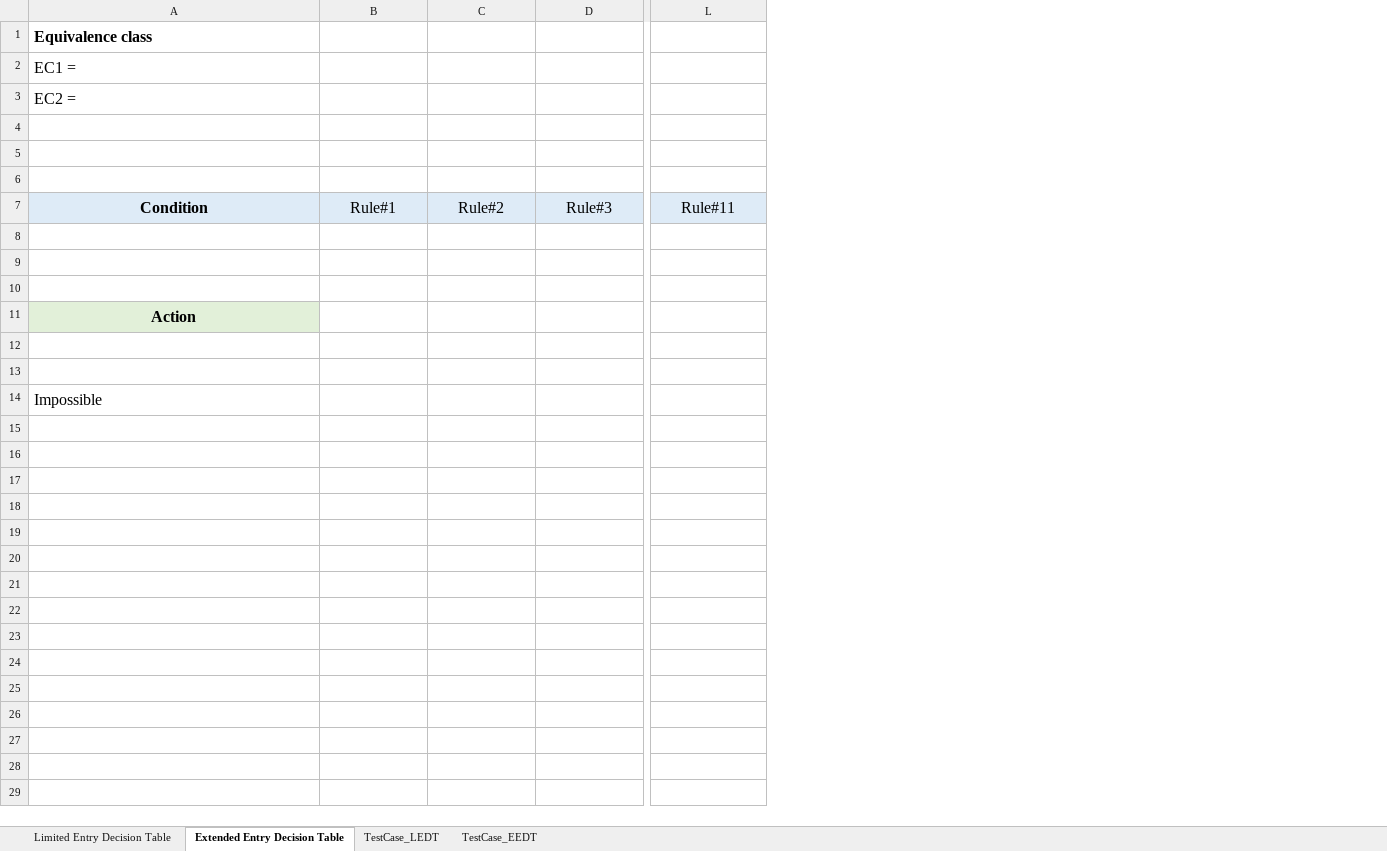
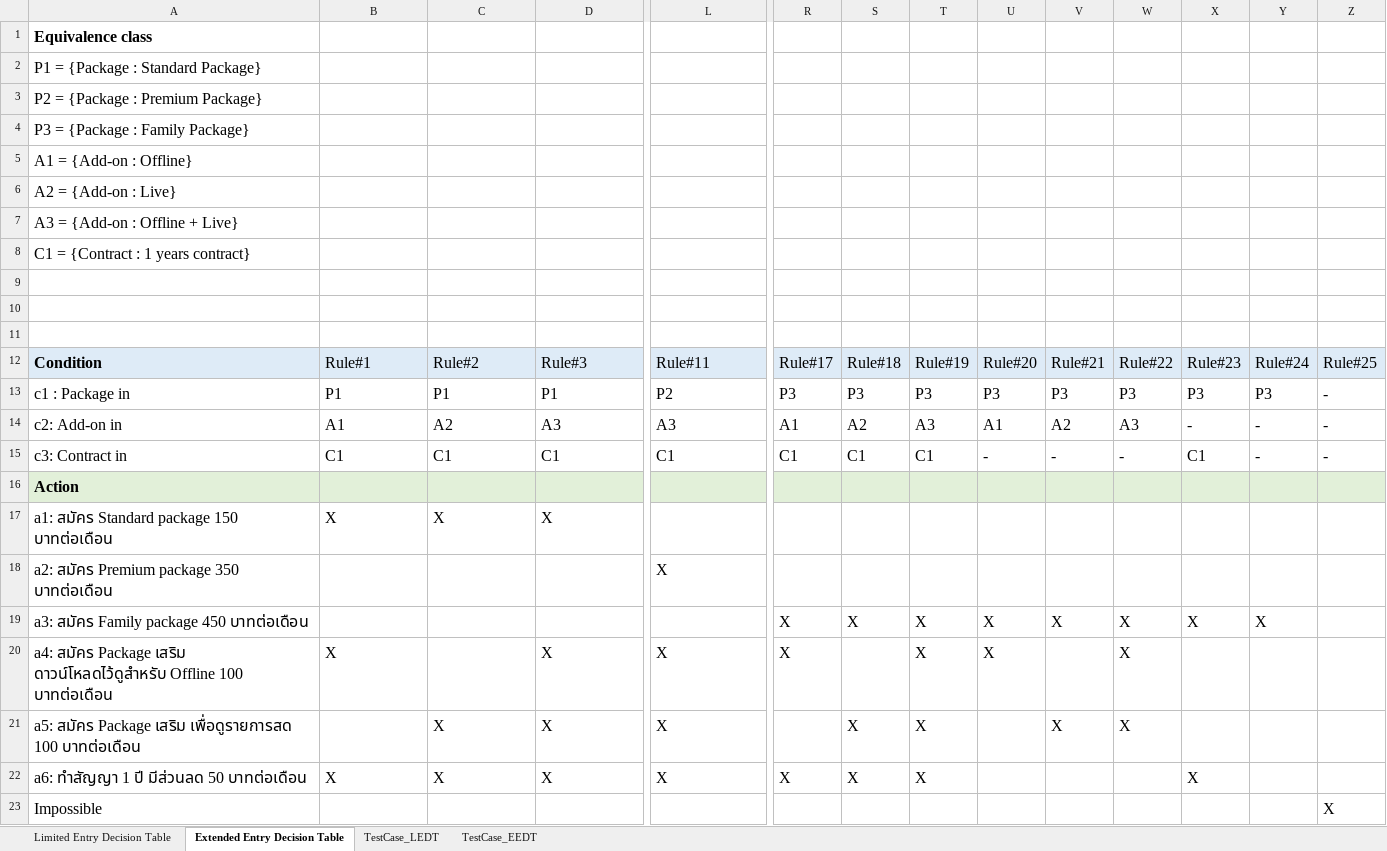
Before and after one commit to suttipad/CP353201, an Excel workbook: Lab6/template_Lab6.xlsx, sheet Extended Entry Decision Table, drawn as a sheet; only a part is shown, gaps mark what is left out; values as stored, in another font and other column widths than the file's, no borders; addresses are those after the commit; rows hold the shown columns only; the diff covers the shown part only; the diff names each change by its address in the sheet, - before the commit and + after, or states it on an @@ line.

```diff
--- a/Lab6/template_Lab6.xlsx (sheet Extended Entry Decision Table)
+++ b/Lab6/template_Lab6.xlsx (sheet Extended Entry Decision Table)
+column R, rows 12-15: Rule#17 | P3 | A1 | C1
+column S, rows 12-15: Rule#18 | P3 | A2 | C1
+column T, rows 12-15: Rule#19 | P3 | A3 | C1
+column U, rows 12-15: Rule#20 | P3 | A1 | -
+column V, rows 12-15: Rule#21 | P3 | A2 | -
+column W, rows 12-15: Rule#22 | P3 | A3 | -
+column X, rows 12-15: Rule#23 | P3 | - | C1
+column Y, rows 12-15: Rule#24 | P3 | - | -
+column Z, rows 12-15: Rule#25 | - | - | -; row 23: X
-A2: EC1 =
+A2: P1 = {Package : Standard Package}
-A3: EC2 =
+A3: P2 = {Package : Premium Package}
+row 4: P3 = {Package : Family Package}
+row 5: A1 = {Add-on : Offline}
+row 6: A2 = {Add-on : Live}
+row 7: A3 = {Add-on : Offline + Live}
+row 8: C1 = {Contract : 1 years contract}
-A12:L12 alignment: center
+A12:L12 alignment: left
-row 13: (empty)
+row 13: c1 : Package in | P1 | P1 | P1 | P2 | P3 | P3 | P3 | P3 | P3 | P3 | P3 | P3 | -
-row 14: (empty)
+row 14: c2: Add-on in | A1 | A2 | A3 | A3 | A1 | A2 | A3 | A1 | A2 | A3 | - | - | -
-row 15: (empty)
+row 15: c3: Contract in | C1 | C1 | C1 | C1 | C1 | C1 | C1 | - | - | - | C1 | - | -
-A16 alignment: center
+A16 alignment: left
-B16:L16 fill: none
+B16:L16 fill: #E2F0D9
-row 17: (empty)
+row 17: a1: สมัคร Standard package 150 บาทต่อเดือน | X | X | X
-row 18: (empty)
+row 18: a2: สมัคร Premium package 350 บาทต่อเดือน |  |  |  | X
+row 19: a3: สมัคร Family package 450 บาทต่อเดือน |  |  |  |  | X | X | X | X | X | X | X | X
+row 20: a4: สมัคร Package เสริม ดาวน์โหลดไว้ดูสำหรับ Offline 100 บาทต่อเดือน | X |  | X | X | X |  | X | X |  | X
+row 21: a5: สมัคร Package เสริม เพื่อดูรายการสด 100 บาทต่อเดือน |  | X | X | X |  | X | X |  | X | X
+row 22: a6: ทำสัญญา 1 ปี มีส่วนลด 50 บาทต่อเดือน | X | X | X | X | X | X | X |  |  |  | X
```
Also changed, not shown: cell formats elsewhere in this sheet, sheet TestCase_LEDT, sheet TestCase_EEDT, 22 other files.
